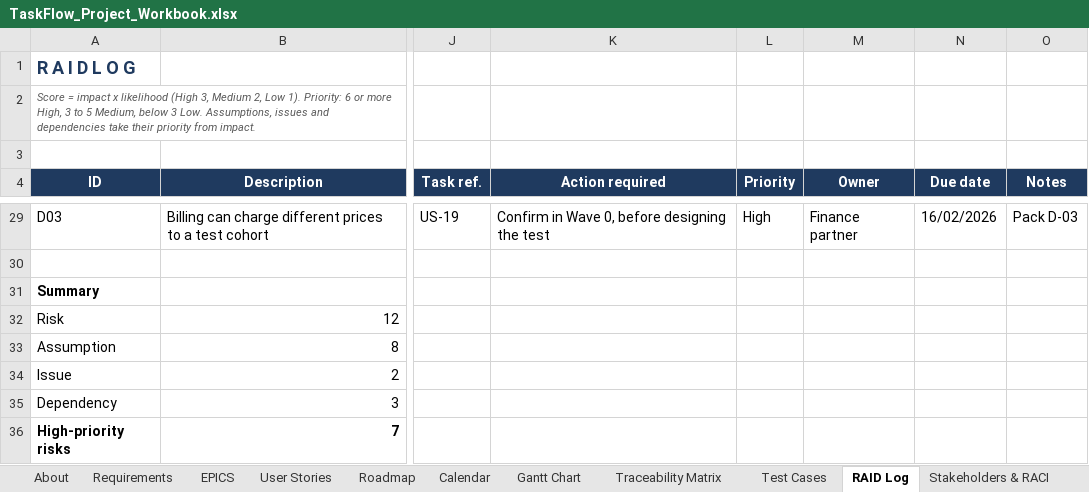
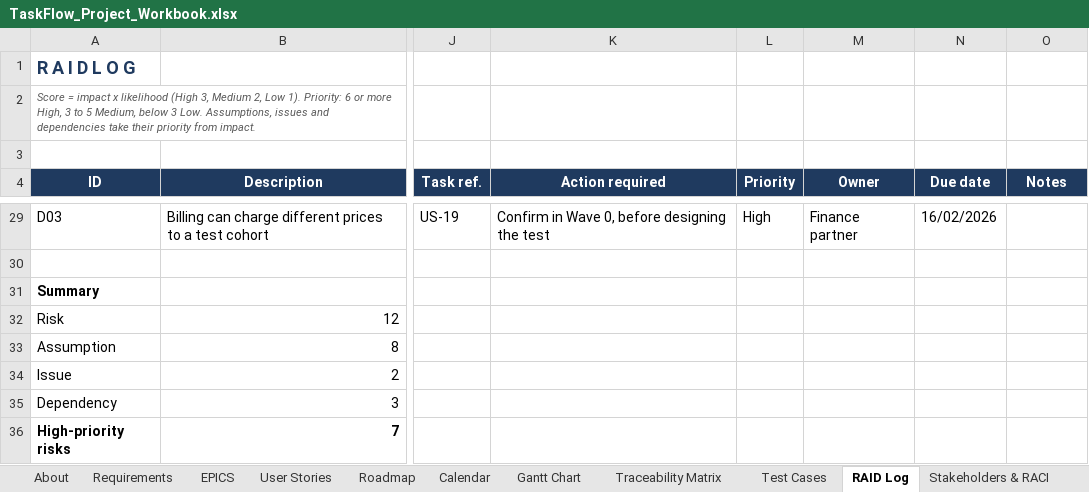
Before and after one commit to Hai-Anh-Dang/TaskFlow_Business_Analyst, an Excel workbook: TaskFlow_Project_Workbook.xlsx, sheet RAID Log, drawn as a sheet; only a part is shown, gaps mark what is left out; values as stored, in another font and other column widths than the file's, no borders; conditional formats not drawn; the diff covers the shown part only; the diff names each change by its address in the sheet, - before the commit and + after, or states it on an @@ line.

Commit message:
Fix business case wording and file references; tidy workbook notes

```diff
--- a/TaskFlow_Project_Workbook.xlsx (sheet RAID Log)
+++ b/TaskFlow_Project_Workbook.xlsx (sheet RAID Log)
-O29 (Notes): Pack D-03
+O29 (Notes): (empty)
```
Also changed, not shown: 24 edited cells elsewhere in this sheet, sheet About, sheet KPIs, 1 other file.
